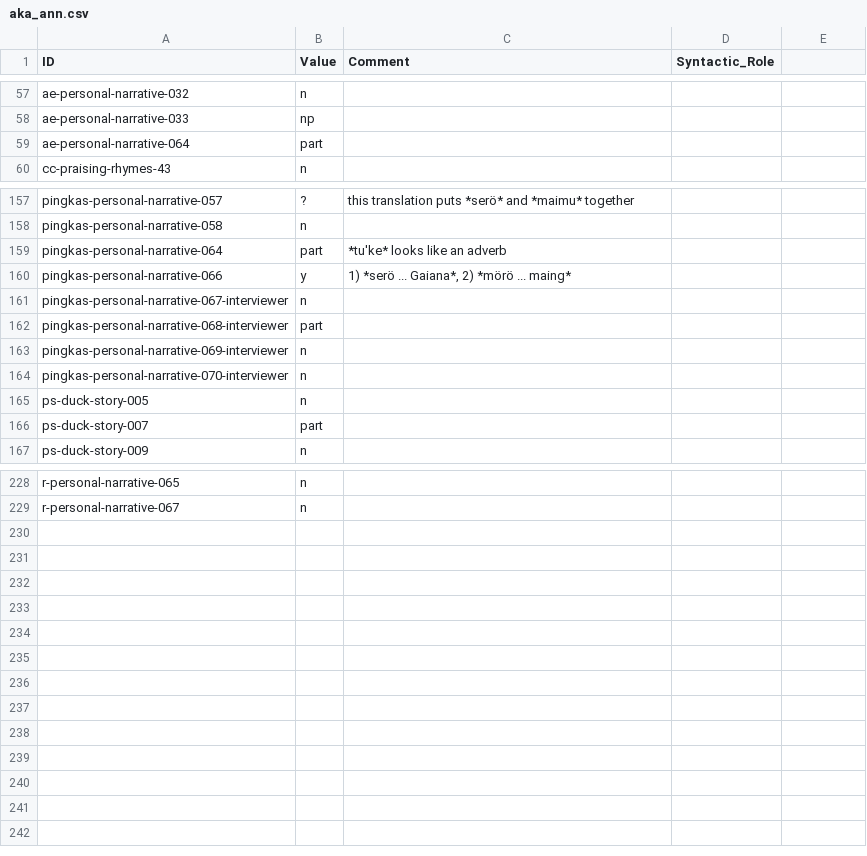
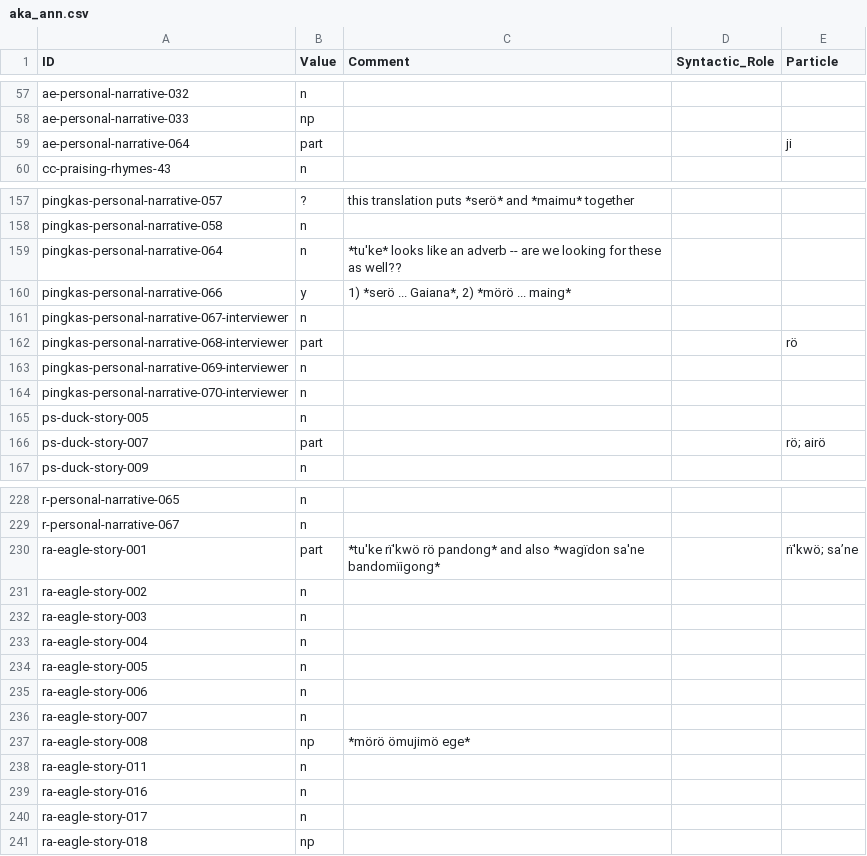
Before and after one commit to fmatter/cariban_nps, a CSV file: data/aka_ann.csv, drawn as a sheet; only a part is shown, gaps mark what is left out; the diff covers the shown part only.

```diff
--- a/data/aka_ann.csv
+++ b/data/aka_ann.csv
@@ -1 +1 @@
-ID,Value,Comment,Syntactic_Role
+ID,Value,Comment,Syntactic_Role,Particle
@@ -59 +59 @@ ae-personal-narrative-033,np,,
-ae-personal-narrative-064,part,,
+ae-personal-narrative-064,part,,,ji
@@ -159 +159 @@ pingkas-personal-narrative-058,n,,
-pingkas-personal-narrative-064,part,*tu'ke* looks like an adverb,
+pingkas-personal-narrative-064,n,*tu'ke* looks like an adverb -- are we looking for these as well??,,
@@ -162 +162 @@ pingkas-personal-narrative-067-interviewer,n,,
-pingkas-personal-narrative-068-interviewer,part,,
+pingkas-personal-narrative-068-interviewer,part,,,rö
@@ -166 +166 @@ ps-duck-story-005,n,,
-ps-duck-story-007,part,,
+ps-duck-story-007,part,,,rö; airö
@@ -229,0 +230,12 @@ r-personal-narrative-067,n,,
+ra-eagle-story-001,part,*tu'ke rï'kwö rö pandong* and also *wagïdon sa'ne bandomïigong*,,rï'kwö; sa’ne
+ra-eagle-story-002,n,,,
+ra-eagle-story-003,n,,,
+ra-eagle-story-004,n,,,
+ra-eagle-story-005,n,,,
+ra-eagle-story-006,n,,,
+ra-eagle-story-007,n,,,
+ra-eagle-story-008,np,*mörö ömujimö ege*,,
+ra-eagle-story-011,n,,,
+ra-eagle-story-016,n,,,
+ra-eagle-story-017,n,,,
+ra-eagle-story-018,np,,,
```
Also changed, not shown: 11 edited cells elsewhere in this file, data/cldf/examples.csv, data/hix_ann.csv, 5 other files.
